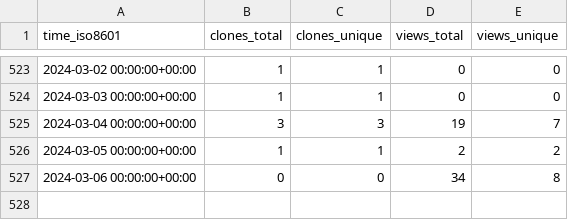
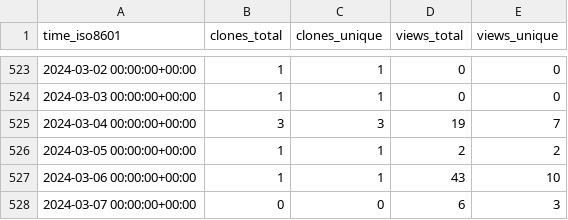
Before and after one commit to marcin-l/PegaDevTools, a CSV file: marcin-l/PegaDevTools/ghrs-data/views_clones_aggregate.csv, drawn as a sheet; only a part is shown, gaps mark what is left out.

```diff
--- a/marcin-l/PegaDevTools/ghrs-data/views_clones_aggregate.csv
+++ b/marcin-l/PegaDevTools/ghrs-data/views_clones_aggregate.csv
@@ -526,2 +526,3 @@ time_iso8601,clones_total,clones_unique,views_total,views_unique
 2024-03-05 00:00:00+00:00,1,1,2,2
-2024-03-06 00:00:00+00:00,0,0,34,8
+2024-03-06 00:00:00+00:00,1,1,43,10
+2024-03-07 00:00:00+00:00,0,0,6,3
```
Also changed, not shown: 1 other file.
